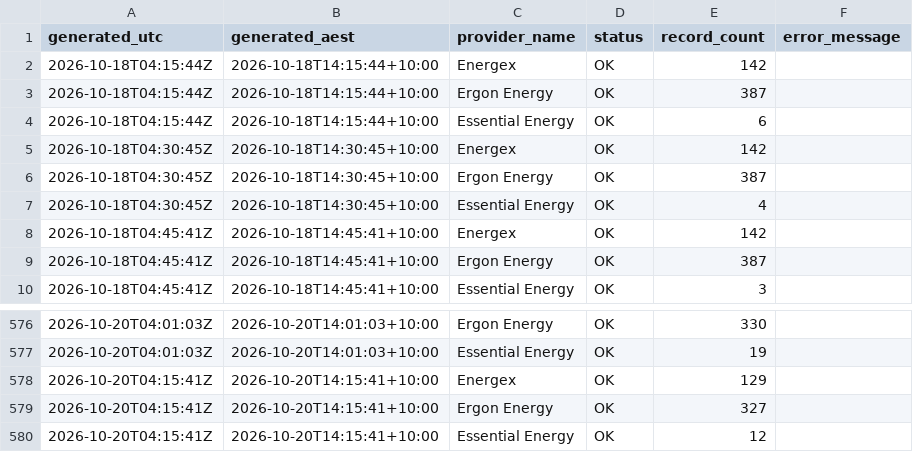
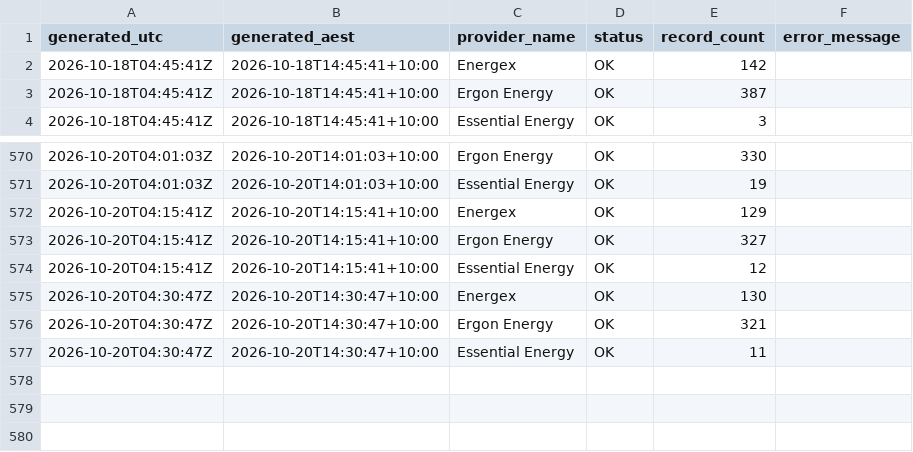
Before and after one commit to gowlettluke/qldpoweroutages, a CSV file: data/provider_health_48h.csv, drawn as a sheet; only a part is shown, gaps mark what is left out.

```diff
--- a/data/provider_health_48h.csv
+++ b/data/provider_health_48h.csv
@@ -1,8 +1,2 @@
 generated_utc,generated_aest,provider_name,status,record_count,error_message
-2026-10-18T04:15:44Z,2026-10-18T14:15:44+10:00,Energex,OK,142,
-2026-10-18T04:15:44Z,2026-10-18T14:15:44+10:00,Ergon Energy,OK,387,
-2026-10-18T04:15:44Z,2026-10-18T14:15:44+10:00,Essential Energy,OK,6,
-2026-10-18T04:30:45Z,2026-10-18T14:30:45+10:00,Energex,OK,142,
-2026-10-18T04:30:45Z,2026-10-18T14:30:45+10:00,Ergon Energy,OK,387,
-2026-10-18T04:30:45Z,2026-10-18T14:30:45+10:00,Essential Energy,OK,4,
 2026-10-18T04:45:41Z,2026-10-18T14:45:41+10:00,Energex,OK,142,
@@ -580 +574,4 @@ generated_utc,generated_aest,provider_name,status,record_count,error_message
 2026-10-20T04:15:41Z,2026-10-20T14:15:41+10:00,Essential Energy,OK,12,
+2026-10-20T04:30:47Z,2026-10-20T14:30:47+10:00,Energex,OK,130,
+2026-10-20T04:30:47Z,2026-10-20T14:30:47+10:00,Ergon Energy,OK,321,
+2026-10-20T04:30:47Z,2026-10-20T14:30:47+10:00,Essential Energy,OK,11,
```
Also changed, not shown: data/lga_cumulative_48h.csv, data/lga_totals_48h.csv, 5 other files.
